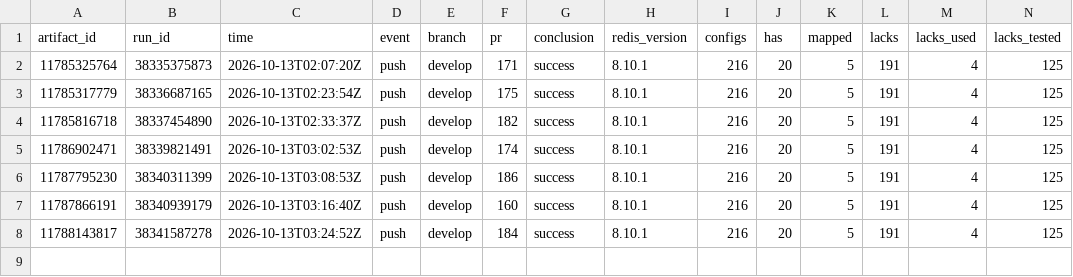
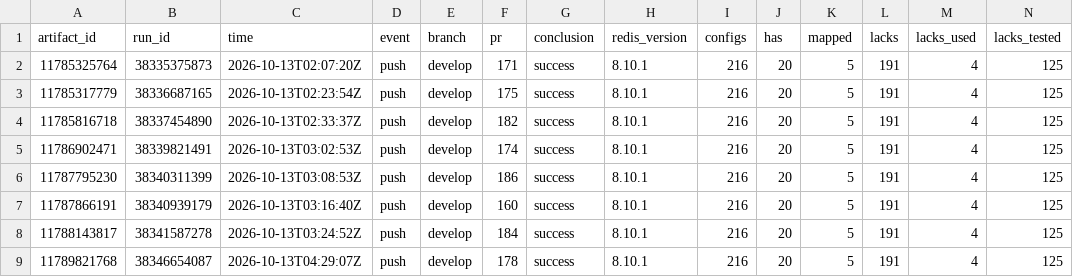
Before and after one commit to brandopakel/keel, a CSV file: census/config-runs.csv, drawn as a sheet; only a part is shown; rows hold the shown columns only; the diff names each change by its address in the sheet, - before the commit and + after, or states it on an @@ line.

```diff
--- a/census/config-runs.csv
+++ b/census/config-runs.csv
+row 9: 11789821768 | 38346654087 | 2026-10-13T04:29:07Z | push | develop | 178 | success | 8.10.1 | 216 | 20 | 5 | 191 | 4 | 125
```
Also changed, not shown: census/areas.csv, census/argument-areas.csv, 10 other files.
